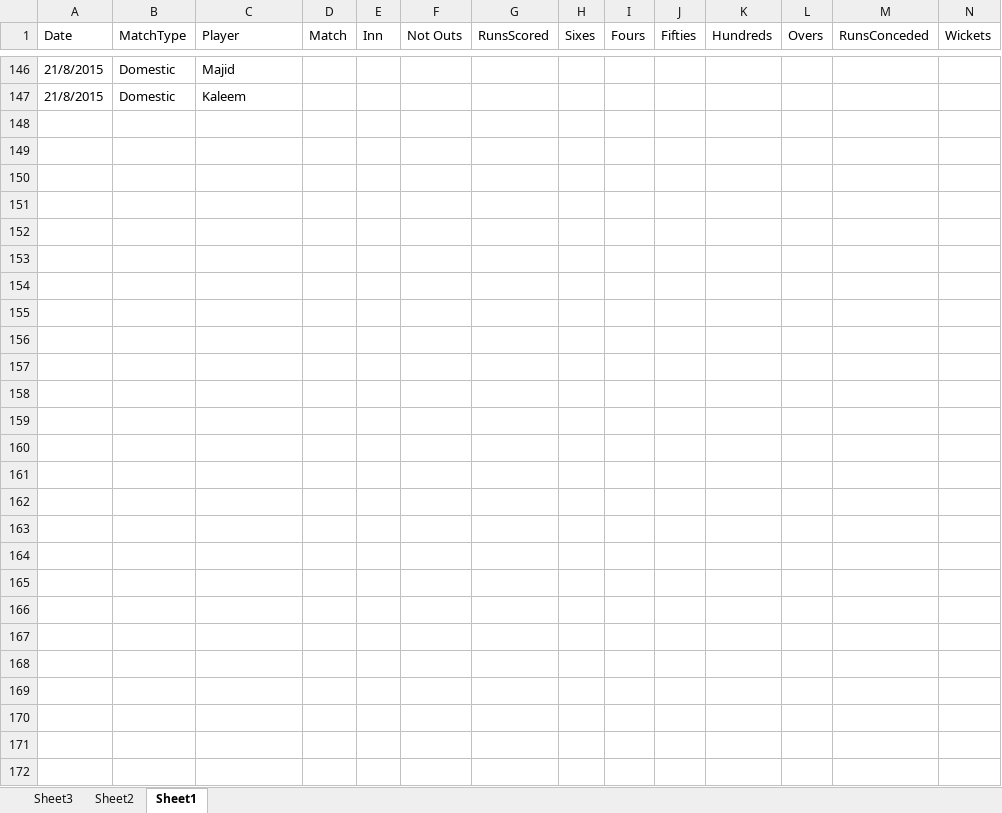
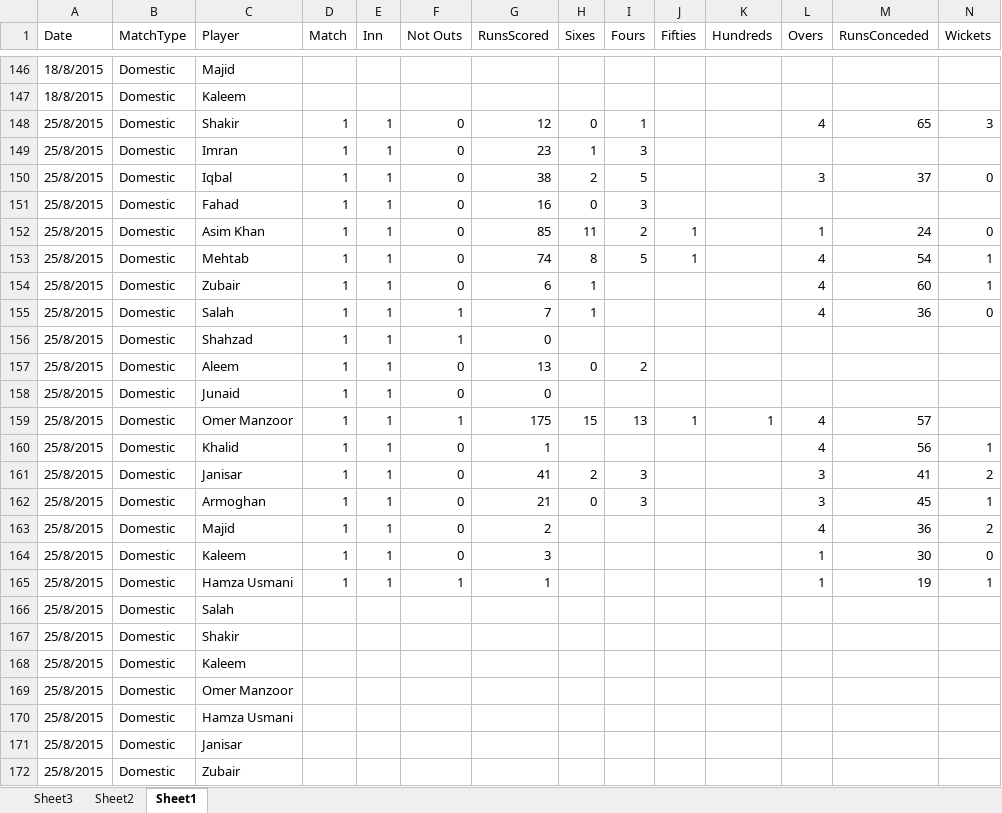
Before and after one commit to kaleemnet/pakcricketjo, an Excel workbook: stats/stats.xlsx, sheet Sheet1, drawn as a sheet; only a part is shown, gaps mark what is left out; values as stored, in another font and other column widths than the file's, no borders; table styles not drawn; rows hold the shown columns only; the diff covers the shown part only; the diff names each change by its address in the sheet, - before the commit and + after, or states it on an @@ line.

```diff
--- a/stats/stats.xlsx (sheet Sheet1)
+++ b/stats/stats.xlsx (sheet Sheet1)
-A146:A147 (Date): 21/8/2015
+A146:A147 (Date): 18/8/2015
+row 148: 25/8/2015 | Domestic | Shakir | 1 | 1 | 0 | 12 | 0 | 1 |  |  | 4 | 65 | 3
+row 149: 25/8/2015 | Domestic | Imran | 1 | 1 | 0 | 23 | 1 | 3
+row 150: 25/8/2015 | Domestic | Iqbal | 1 | 1 | 0 | 38 | 2 | 5 |  |  | 3 | 37 | 0
+row 151: 25/8/2015 | Domestic | Fahad | 1 | 1 | 0 | 16 | 0 | 3
+row 152: 25/8/2015 | Domestic | Asim Khan | 1 | 1 | 0 | 85 | 11 | 2 | 1 |  | 1 | 24 | 0
+row 153: 25/8/2015 | Domestic | Mehtab | 1 | 1 | 0 | 74 | 8 | 5 | 1 |  | 4 | 54 | 1
+row 154: 25/8/2015 | Domestic | Zubair | 1 | 1 | 0 | 6 | 1 |  |  |  | 4 | 60 | 1
+row 155: 25/8/2015 | Domestic | Salah | 1 | 1 | 1 | 7 | 1 |  |  |  | 4 | 36 | 0
+row 156: 25/8/2015 | Domestic | Shahzad | 1 | 1 | 1 | 0
+row 157: 25/8/2015 | Domestic | Aleem | 1 | 1 | 0 | 13 | 0 | 2
+row 158: 25/8/2015 | Domestic | Junaid | 1 | 1 | 0 | 0
+row 159: 25/8/2015 | Domestic | Omer Manzoor | 1 | 1 | 1 | 175 | 15 | 13 | 1 | 1 | 4 | 57
+row 160: 25/8/2015 | Domestic | Khalid | 1 | 1 | 0 | 1 |  |  |  |  | 4 | 56 | 1
+row 161: 25/8/2015 | Domestic | Janisar | 1 | 1 | 0 | 41 | 2 | 3 |  |  | 3 | 41 | 2
+row 162: 25/8/2015 | Domestic | Armoghan | 1 | 1 | 0 | 21 | 0 | 3 |  |  | 3 | 45 | 1
+row 163: 25/8/2015 | Domestic | Majid | 1 | 1 | 0 | 2 |  |  |  |  | 4 | 36 | 2
+row 164: 25/8/2015 | Domestic | Kaleem | 1 | 1 | 0 | 3 |  |  |  |  | 1 | 30 | 0
+row 165: 25/8/2015 | Domestic | Hamza Usmani | 1 | 1 | 1 | 1 |  |  |  |  | 1 | 19 | 1
+row 166: 25/8/2015 | Domestic | Salah
+row 167: 25/8/2015 | Domestic | Shakir
+row 168: 25/8/2015 | Domestic | Kaleem
+row 169: 25/8/2015 | Domestic | Omer Manzoor
+row 170: 25/8/2015 | Domestic | Hamza Usmani
+row 171: 25/8/2015 | Domestic | Janisar
+row 172: 25/8/2015 | Domestic | Zubair
```
Also changed, not shown: 27 edited cells elsewhere in this sheet, sheet Sheet2, sheet Sheet3, 4 other files.
